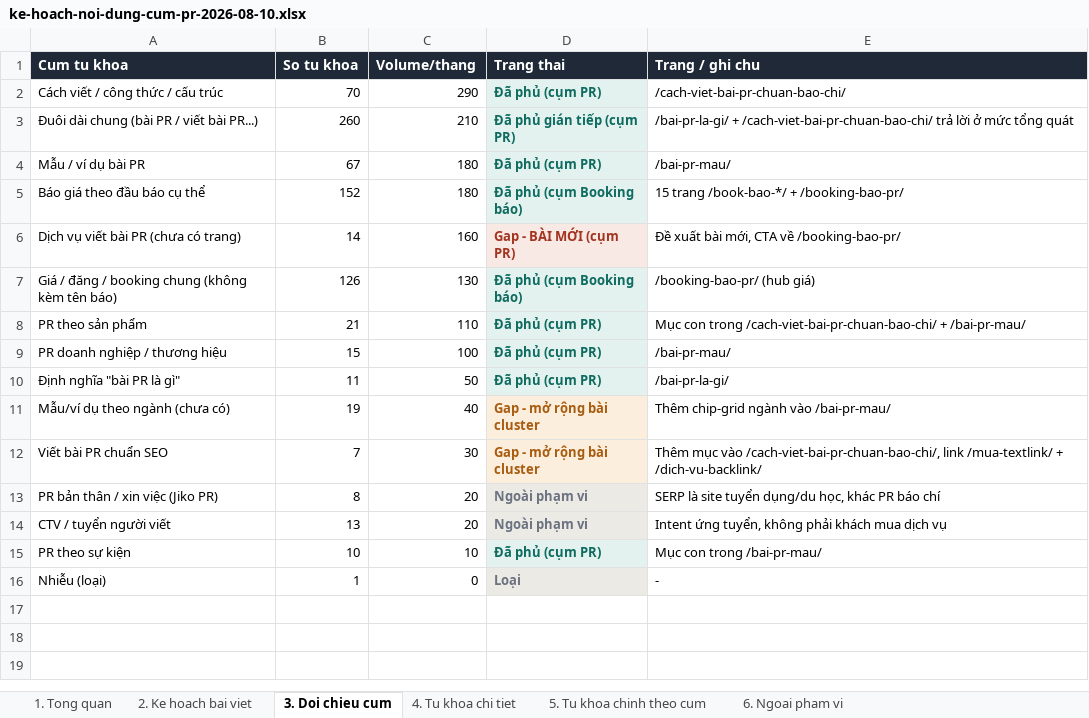
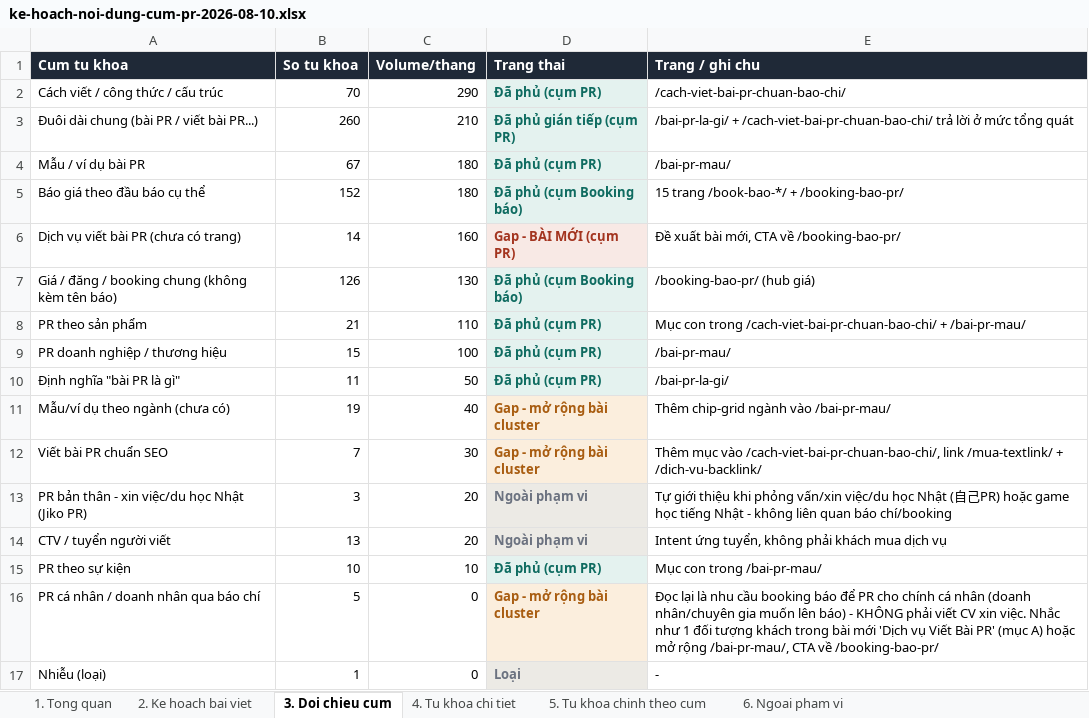
Before and after one commit to paolodinho/digicomvn, an Excel workbook: content/ke-hoach-noi-dung-cum-pr-2026-08-10.xlsx, sheet 3. Doi chieu cum, drawn as a sheet; values as stored, in another font and other column widths than the file's, no borders; the diff names each change by its address in the sheet, - before the commit and + after, or states it on an @@ line.

```diff
--- a/content/ke-hoach-noi-dung-cum-pr-2026-08-10.xlsx (sheet 3. Doi chieu cum)
+++ b/content/ke-hoach-noi-dung-cum-pr-2026-08-10.xlsx (sheet 3. Doi chieu cum)
-A13 (Cum tu khoa): PR bản thân / xin việc (Jiko PR)
+A13 (Cum tu khoa): PR bản thân - xin việc/du học Nhật (Jiko PR)
-B13 (So tu khoa): 8
+B13 (So tu khoa): 3
-E13 (Trang / ghi chu): SERP là site tuyển dụng/du học, khác PR báo chí
+E13 (Trang / ghi chu): Tự giới thiệu khi phỏng vấn/xin việc/du học Nhật (自己PR) hoặc game học tiếng Nhật - không liên quan báo chí/booking
+row 16: PR cá nhân / doanh nhân qua báo chí | 5 | 0 | Gap - mở rộng bài cluster | Đọc lại là nhu cầu booking báo để PR cho chính cá nhân (doanh nhân/chuyên gia muốn lên báo) - KHÔNG phải viết CV xin việc. Nhắc như 1 đối tượng khách trong bài mới 'Dịch vụ Viết Bài PR' (mục A) hoặc mở rộng /bai-pr-mau/, CTA về /booking-bao-pr/
```
Also changed, not shown: sheet 5. Tu khoa chinh theo cum, sheet 4. Tu khoa chi tiet, sheet 6. Ngoai pham vi, sheet 1. Tong quan, sheet 2. Ke hoach bai viet, 1 other file.
